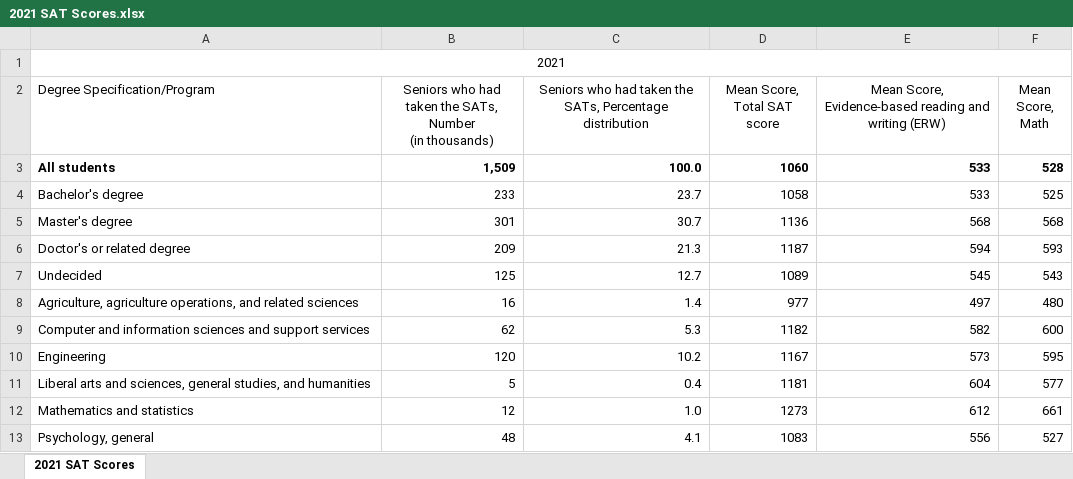
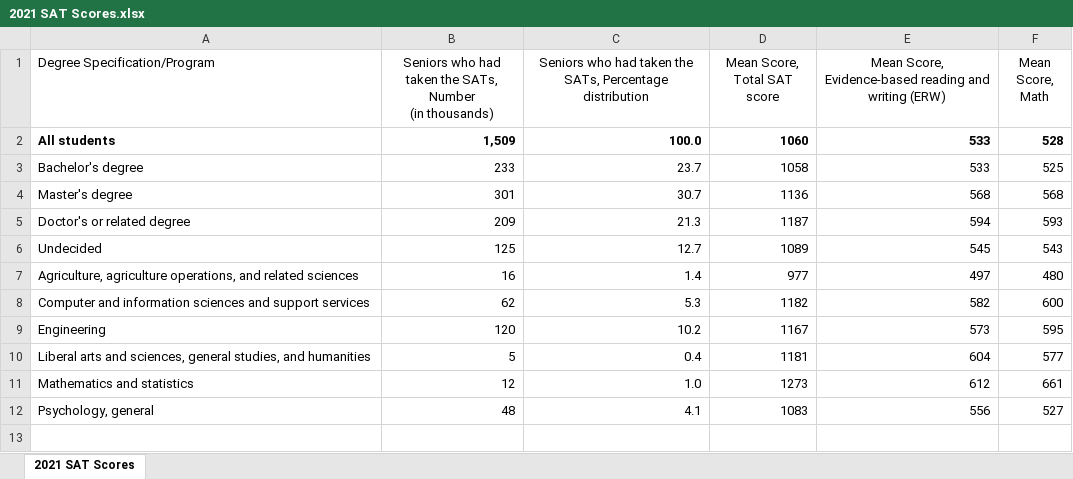
Before and after one commit to cbiliato/2021-SAT-Scores, an Excel workbook: 2021 SAT Scores.xlsx, sheet 2021 SAT Scores, drawn as a sheet; values as stored, in another font and other column widths than the file's, no borders; the diff names each change by its address in the sheet, - before the commit and + after, or states it on an @@ line.

Commit message:
Add files via upload

```diff
--- a/2021 SAT Scores.xlsx (sheet 2021 SAT Scores)
+++ b/2021 SAT Scores.xlsx (sheet 2021 SAT Scores)
-row 1: 2021
```
